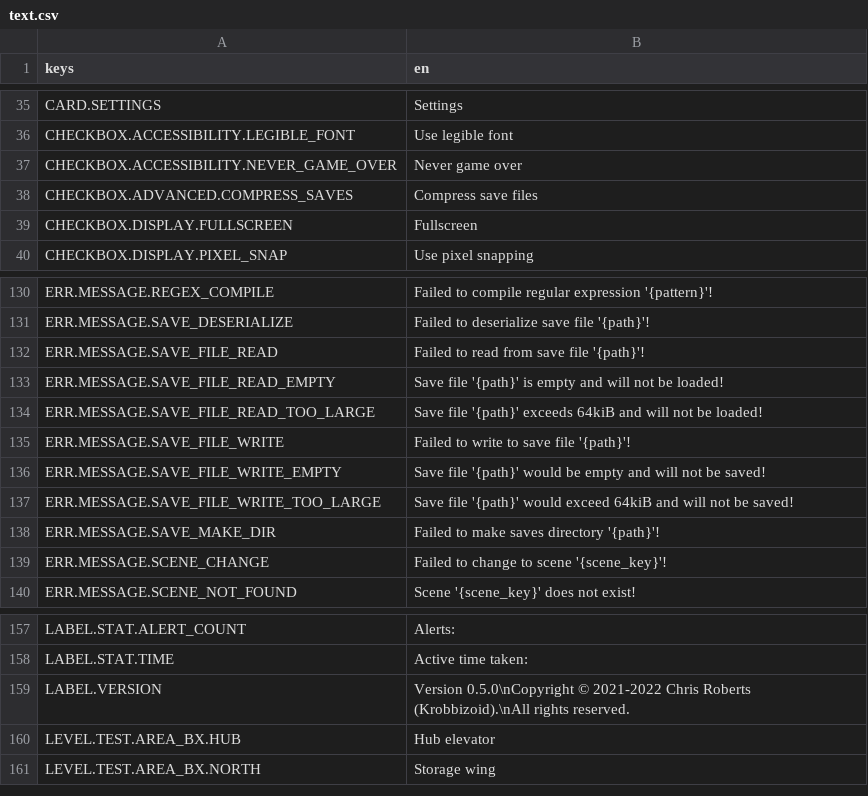
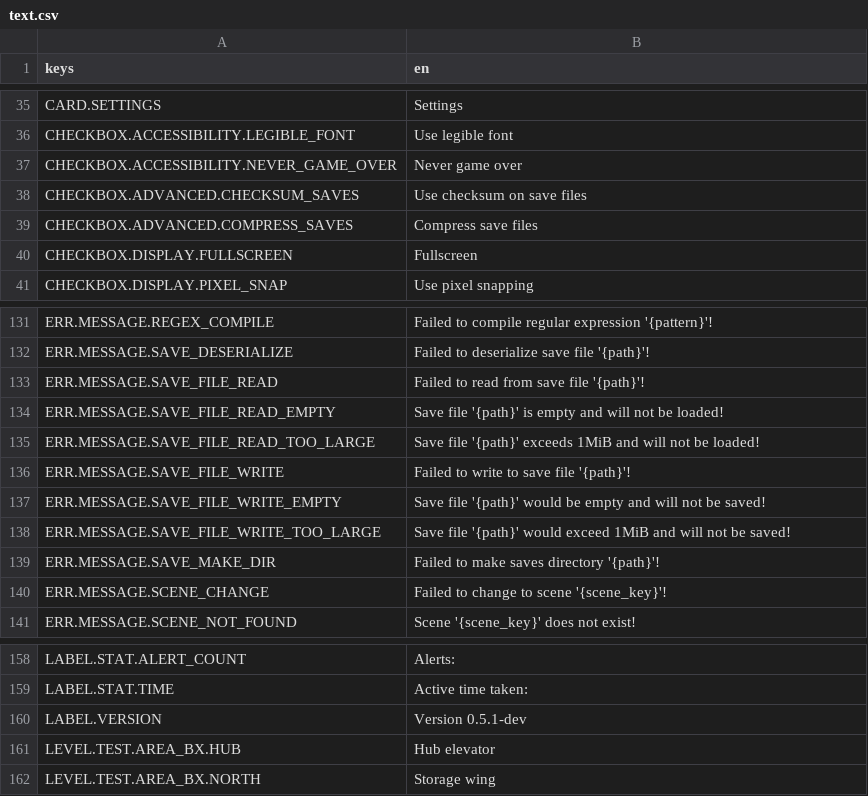
Before and after one commit to krobbi/coldest-night, a CSV file: src/assets/translations/text.csv, drawn as a sheet; only a part is shown, gaps mark what is left out.

Commit message:
Refactor save manager
Update to version 0.5.1-dev.
Update README.
Move previous builds.
Make licensing and copyright text less verbose.
Increase maximum save file size to 1MiB.
Simplify save file serializing and deserializing.
Add checksum to save files.
Add advanced.checksum_saves configuration value.
Add error flags to serial read stream.
Remove compression results from save manager.

```diff
--- a/src/assets/translations/text.csv
+++ b/src/assets/translations/text.csv
@@ -37,2 +37,3 @@ CHECKBOX.ACCESSIBILITY.LEGIBLE_FONT,"Use legible font"
 CHECKBOX.ACCESSIBILITY.NEVER_GAME_OVER,"Never game over"
+CHECKBOX.ADVANCED.CHECKSUM_SAVES,"Use checksum on save files"
 CHECKBOX.ADVANCED.COMPRESS_SAVES,"Compress save files"
@@ -133,6 +134,6 @@ ERR.MESSAGE.SAVE_FILE_READ,"Failed to read from save file '{path}'!"
 ERR.MESSAGE.SAVE_FILE_READ_EMPTY,"Save file '{path}' is empty and will not be loaded!"
-ERR.MESSAGE.SAVE_FILE_READ_TOO_LARGE,"Save file '{path}' exceeds 64kiB and will not be loaded!"
+ERR.MESSAGE.SAVE_FILE_READ_TOO_LARGE,"Save file '{path}' exceeds 1MiB and will not be loaded!"
 ERR.MESSAGE.SAVE_FILE_WRITE,"Failed to write to save file '{path}'!"
 ERR.MESSAGE.SAVE_FILE_WRITE_EMPTY,"Save file '{path}' would be empty and will not be saved!"
-ERR.MESSAGE.SAVE_FILE_WRITE_TOO_LARGE,"Save file '{path}' would exceed 64kiB and will not be saved!"
+ERR.MESSAGE.SAVE_FILE_WRITE_TOO_LARGE,"Save file '{path}' would exceed 1MiB and will not be saved!"
 ERR.MESSAGE.SAVE_MAKE_DIR,"Failed to make saves directory '{path}'!"
@@ -158,3 +159,3 @@ LABEL.STAT.ALERT_COUNT,"Alerts:"
 LABEL.STAT.TIME,"Active time taken:"
-LABEL.VERSION,"Version 0.5.0\nCopyright © 2021-2022 Chris Roberts (Krobbizoid).\nAll rights reserved."
+LABEL.VERSION,"Version 0.5.1-dev"
 LEVEL.TEST.AREA_BX.HUB,"Hub elevator"
```
Also changed, not shown: 12 other files.
